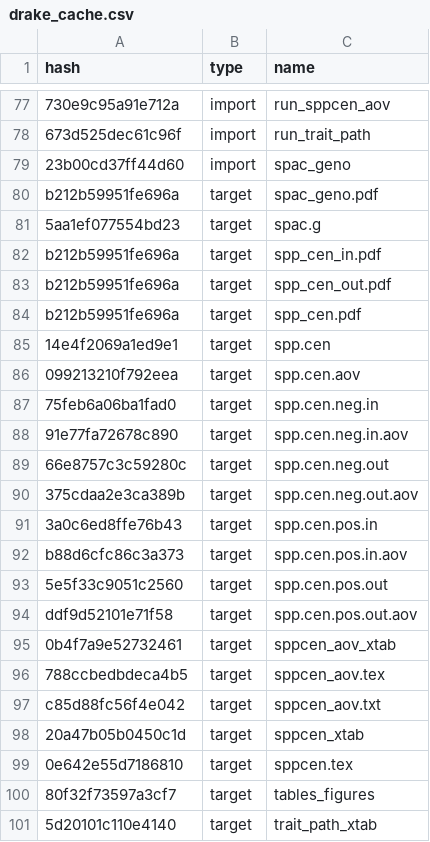
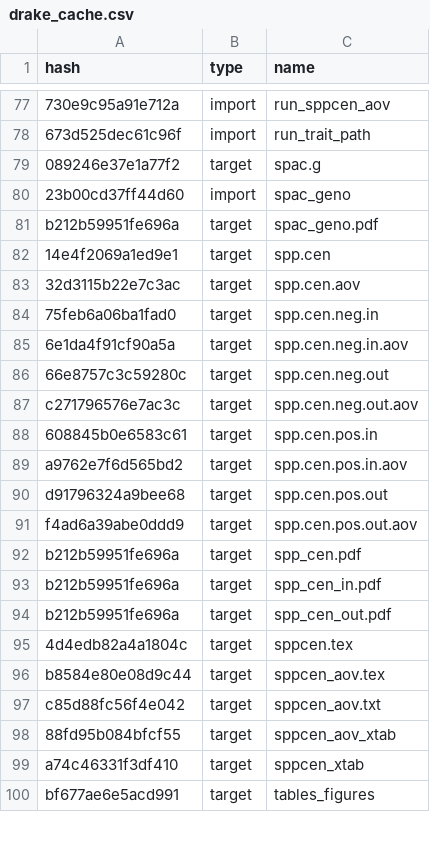
Before and after one commit to ECGen/comgen, a CSV file: drake_cache.csv, drawn as a sheet; only a part is shown, gaps mark what is left out; removed rows and columns are numbered as before the commit, all else as after; the diff covers the shown part only; the diff names each change by its address in the sheet, - before the commit and + after, or states it on an @@ line.

```diff
--- a/drake_cache.csv
+++ b/drake_cache.csv
+row 79: 089246e37e1a77f2 | target | spac.g
-row 81: 5aa1ef077554bd23 | target | spac.g
+row 82: 14e4f2069a1ed9e1 | target | spp.cen
+row 83: 32d3115b22e7c3ac | target | spp.cen.aov
@@ row 87 moved to row 84: 75feb6a06ba1fad0 @@
+row 85: 6e1da4f91cf90a5a | target | spp.cen.neg.in.aov
@@ row 89 moved to row 86: 66e8757c3c59280c @@
+row 87: c271796576e7ac3c | target | spp.cen.neg.out.aov
+row 88: 608845b0e6583c61 | target | spp.cen.pos.in
+row 89: a9762e7f6d565bd2 | target | spp.cen.pos.in.aov
+row 90: d91796324a9bee68 | target | spp.cen.pos.out
+row 91: f4ad6a39abe0ddd9 | target | spp.cen.pos.out.aov
@@ row 84 moved to row 92: b212b59951fe696a @@
-A95 (hash): 14e4f2069a1ed9e1
+A95 (hash): 4d4edb82a4a1804c
-C95 (name): spp.cen
+C95 (name): sppcen.tex
-row 86: 099213210f792eea | target | spp.cen.aov
-row 88: 91e77fa72678c890 | target | spp.cen.neg.in.aov
-row 90: 375cdaa2e3ca389b | target | spp.cen.neg.out.aov
-row 91: 3a0c6ed8ffe76b43 | target | spp.cen.pos.in
-row 92: b88d6cfc86c3a373 | target | spp.cen.pos.in.aov
-row 93: 5e5f33c9051c2560 | target | spp.cen.pos.out
-row 94: ddf9d52101e71f58 | target | spp.cen.pos.out.aov
-row 95: 0b4f7a9e52732461 | target | sppcen_aov_xtab
-A96 (hash): 788ccbedbdeca4b5
+A96 (hash): b8584e80e08d9c44
+row 98: 88fd95b084bfcf55 | target | sppcen_aov_xtab
-A99 (hash): 20a47b05b0450c1d
+A99 (hash): a74c46331f3df410
-row 99: 0e642e55d7186810 | target | sppcen.tex
-A100 (hash): 80f32f73597a3cf7
+A100 (hash): bf677ae6e5acd991
-row 101: 5d20101c110e4140 | target | trait_path_xtab
```
Also changed, not shown: 9 added rows, 8 removed rows, 2 moved rows and 14 edited cells elsewhere in this file, 16 other files.
